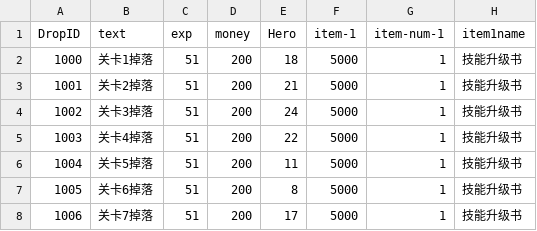
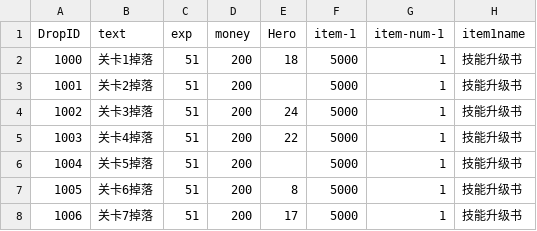
Before and after one commit to kevinnewkevin/xiyou, a CSV file: trunk/config/tables/Drop.csv, drawn as a sheet; only a part is shown; the diff names each change by its address in the sheet, - before the commit and + after, or states it on an @@ line.

```diff
--- a/trunk/config/tables/Drop.csv
+++ b/trunk/config/tables/Drop.csv
-E3 (Hero): 21
+E3 (Hero): (empty)
-E6 (Hero): 11
+E6 (Hero): (empty)
```
